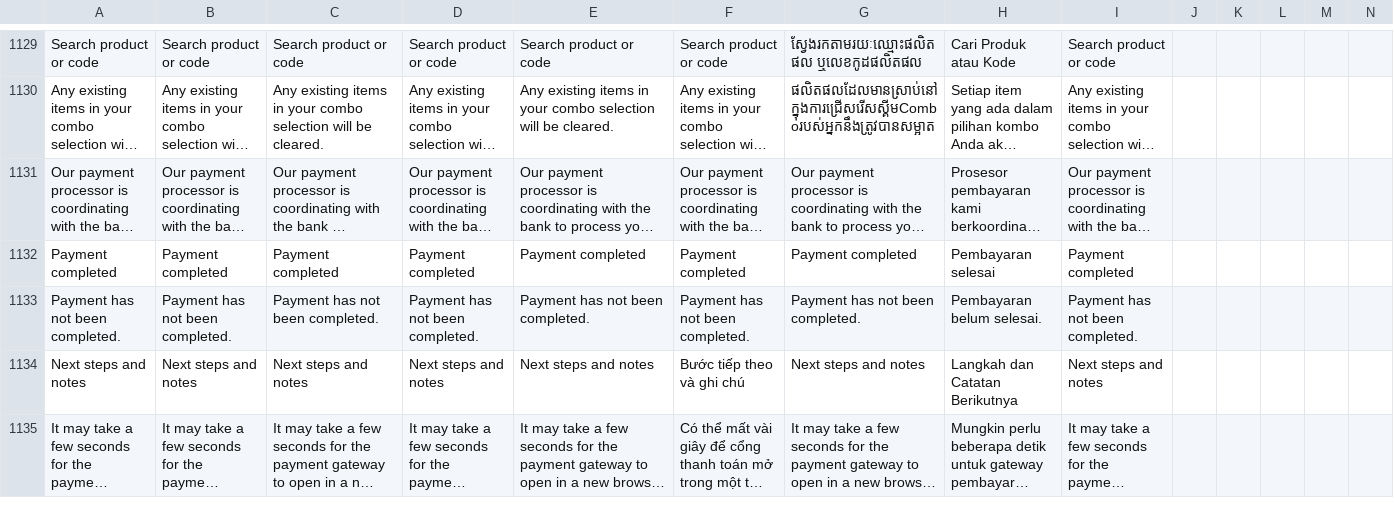
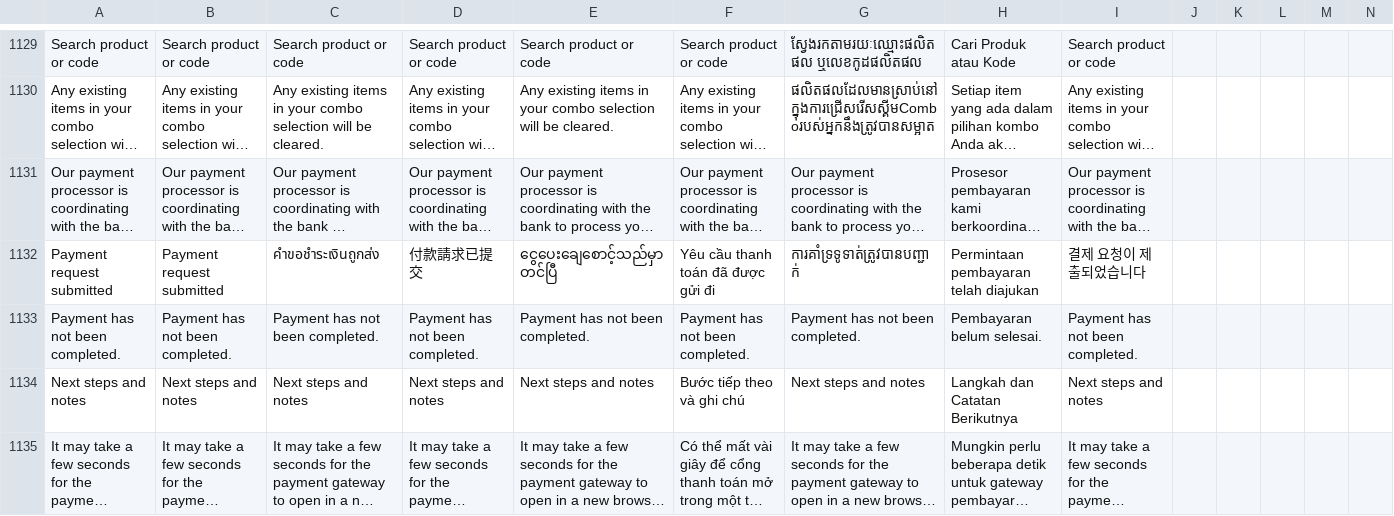
Before and after one commit to ramprasadbhagat/EZRX-, a CSV file: assets/langs/langs.csv, drawn as a sheet; only a part is shown, gaps mark what is left out; long unchanged cells end in …; removed rows and columns are numbered as before the commit, all else as after; rows hold the shown columns only; the diff names each change by its address in the sheet, - before the commit and + after, or states it on an @@ line.

Commit message:
Merged PR 99217: Fix/EZRX-19788 update title payment gateway after succesful
### Jira ticket url
- https://zuelligpharma.atlassian.net/browse/EZRX-19788

### Root cause
- Missing check design small change on title appbar

### Solution
- Update same with design

### Test account
- environment: UAT TH
- username: testzpadmin
- salesOrg: 2902
- shipto: 0071057760

### Output screenshot
![Screenshot 2024-03-18 at 18.03.29.png](https://dev.azure.com/zuelligpharmadevops/3368559d-402f-4ca8-a029-737bca870679/_apis/git/repositories/d10de74c-8ac2-4e8e-af4b-a023b6c9dee2/pullRequests/99217/attachments/Screenshot%202024-03-18%20at%2018.03.29.png)

EZRX-19788 update title payment gateway after succesful

```diff
--- a/assets/langs/langs.csv
+++ b/assets/langs/langs.csv
-row 1132: Payment completed | Payment completed | Payment completed | Payment completed | Payment completed | Payment completed | Payment completed | Pembayaran selesai | Payment completed
+row 1132: Payment request submitted | Payment request submitted | คำขอชำระเงินถูกส่ง | 付款請求已提交 | ငွေပေးချေစောင့်သည်မှာတင်ပြီ | Yêu cầu thanh toán đã được gửi đi | ការគាំទ្រទូទាត់ត្រូវបានបញ្ជាក់ | Permintaan pembayaran telah diajukan | 결제 요청이 제출되었습니다
```
Also changed, not shown: 2 other files.
